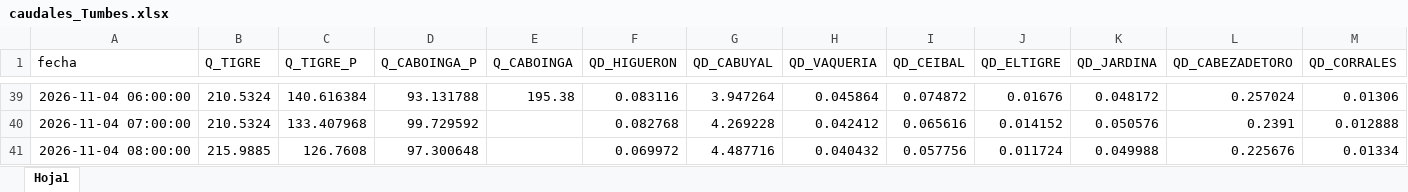
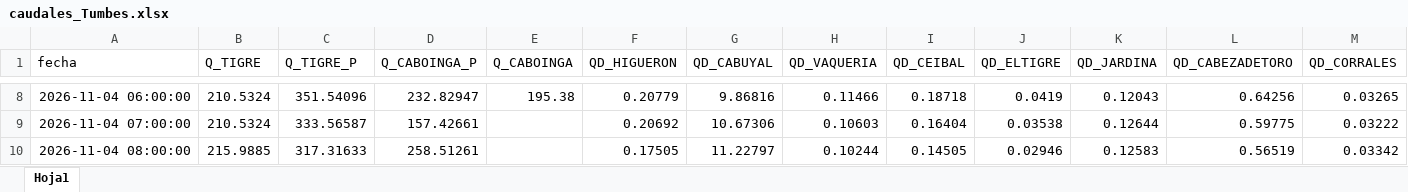
Before and after one commit to jamesvidalm/visor-Tumbes, an Excel workbook: data/caudales/caudales_Tumbes.xlsx, sheet Hoja1, drawn as a sheet; only a part is shown, gaps mark what is left out; values as stored, in another font and other column widths than the file's, no borders; addresses are those after the commit; the diff covers the shown part only; the diff names each change by its address in the sheet, - before the commit and + after, or states it on an @@ line.

Commit message:
Add files via upload

```diff
--- a/data/caudales/caudales_Tumbes.xlsx (sheet Hoja1)
+++ b/data/caudales/caudales_Tumbes.xlsx (sheet Hoja1)
-C8 (Q_TIGRE_P): 140.616384
+C8 (Q_TIGRE_P): 351.54096
-D8 (Q_CABOINGA_P): 93.131788
+D8 (Q_CABOINGA_P): 232.82947
-F8 (QD_HIGUERON): 0.083116
+F8 (QD_HIGUERON): 0.20779
-G8 (QD_CABUYAL): 3.947264
+G8 (QD_CABUYAL): 9.86816
-H8 (QD_VAQUERIA): 0.045864
+H8 (QD_VAQUERIA): 0.11466
-I8 (QD_CEIBAL): 0.074872
+I8 (QD_CEIBAL): 0.18718
-J8 (QD_ELTIGRE): 0.01676
+J8 (QD_ELTIGRE): 0.0419
-K8 (QD_JARDINA): 0.048172
+K8 (QD_JARDINA): 0.12043
-L8 (QD_CABEZADETORO): 0.257024
+L8 (QD_CABEZADETORO): 0.64256
-M8 (QD_CORRALES): 0.01306
+M8 (QD_CORRALES): 0.03265
-C9 (Q_TIGRE_P): 133.407968
+C9 (Q_TIGRE_P): 333.56587
-D9 (Q_CABOINGA_P): 99.729592
+D9 (Q_CABOINGA_P): 157.42661
-F9 (QD_HIGUERON): 0.082768
+F9 (QD_HIGUERON): 0.20692
-G9 (QD_CABUYAL): 4.269228
+G9 (QD_CABUYAL): 10.67306
-H9 (QD_VAQUERIA): 0.042412
+H9 (QD_VAQUERIA): 0.10603
-I9 (QD_CEIBAL): 0.065616
+I9 (QD_CEIBAL): 0.16404
-J9 (QD_ELTIGRE): 0.014152
+J9 (QD_ELTIGRE): 0.03538
-K9 (QD_JARDINA): 0.050576
+K9 (QD_JARDINA): 0.12644
-L9 (QD_CABEZADETORO): 0.2391
+L9 (QD_CABEZADETORO): 0.59775
-M9 (QD_CORRALES): 0.012888
+M9 (QD_CORRALES): 0.03222
-C10 (Q_TIGRE_P): 126.7608
+C10 (Q_TIGRE_P): 317.31633
-D10 (Q_CABOINGA_P): 97.300648
+D10 (Q_CABOINGA_P): 258.51261
-F10 (QD_HIGUERON): 0.069972
+F10 (QD_HIGUERON): 0.17505
-G10 (QD_CABUYAL): 4.487716
+G10 (QD_CABUYAL): 11.22797
-H10 (QD_VAQUERIA): 0.040432
+H10 (QD_VAQUERIA): 0.10244
-I10 (QD_CEIBAL): 0.057756
+I10 (QD_CEIBAL): 0.14505
-J10 (QD_ELTIGRE): 0.011724
+J10 (QD_ELTIGRE): 0.02946
-K10 (QD_JARDINA): 0.049988
+K10 (QD_JARDINA): 0.12583
-L10 (QD_CABEZADETORO): 0.225676
+L10 (QD_CABEZADETORO): 0.56519
-M10 (QD_CORRALES): 0.01334
+M10 (QD_CORRALES): 0.03342
```
Also changed, not shown: 24 added rows, 31 removed rows, 718 edited cells and cell formats elsewhere in this sheet.
